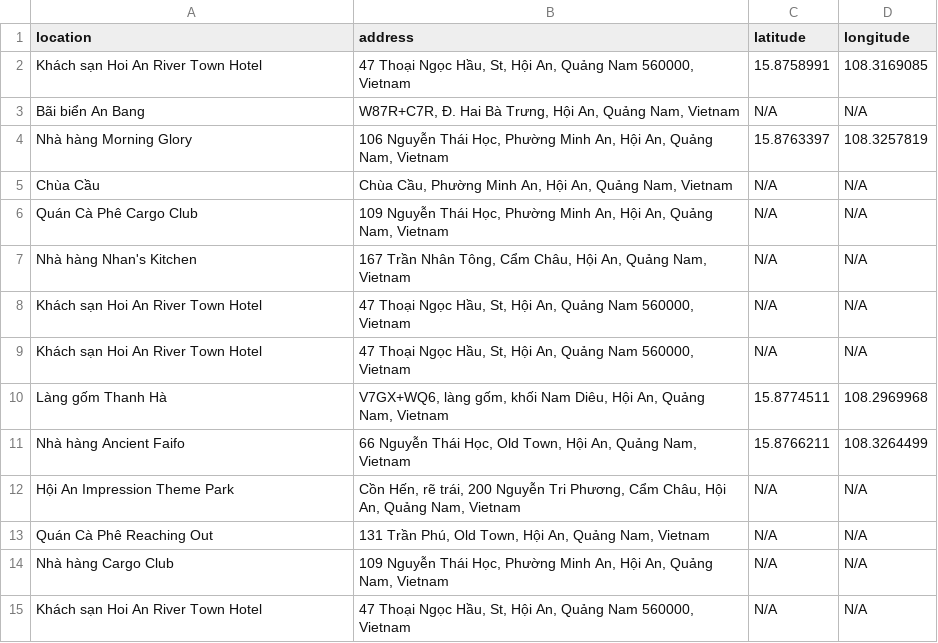
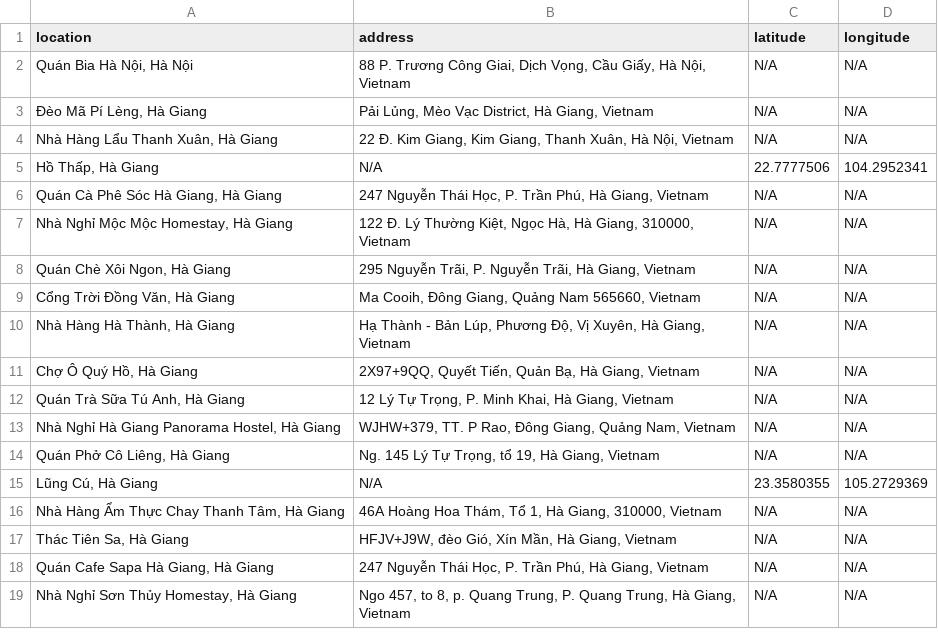
Before and after one commit to dilys23/TripJoy_AI, a CSV file: output/address_info.csv, drawn as a sheet; only a part is shown; the diff covers the shown part only.

```diff
--- a/output/address_info.csv
+++ b/output/address_info.csv
@@ -1,15 +1,19 @@
 location,address,latitude,longitude
-Khách sạn Hoi An River Town Hotel,"47 Thoại Ngọc Hầu, St, Hội An, Quảng Nam 560000, Vietnam",15.8758991,108.3169085
-Bãi biển An Bang,"W87R+C7R, Đ. Hai Bà Trưng, Hội An, Quảng Nam, Vietnam",N/A,N/A
-Nhà hàng Morning Glory,"106 Nguyễn Thái Học, Phường Minh An, Hội An, Quảng Nam, Vietnam",15.8763397,108.3257819
-Chùa Cầu,"Chùa Cầu, Phường Minh An, Hội An, Quảng Nam, Vietnam",N/A,N/A
-Quán Cà Phê Cargo Club,"109 Nguyễn Thái Học, Phường Minh An, Hội An, Quảng Nam, Vietnam",N/A,N/A
-Nhà hàng Nhan's Kitchen,"167 Trần Nhân Tông, Cẩm Châu, Hội An, Quảng Nam, Vietnam",N/A,N/A
-Khách sạn Hoi An River Town Hotel,"47 Thoại Ngọc Hầu, St, Hội An, Quảng Nam 560000, Vietnam",N/A,N/A
-Khách sạn Hoi An River Town Hotel,"47 Thoại Ngọc Hầu, St, Hội An, Quảng Nam 560000, Vietnam",N/A,N/A
-Làng gốm Thanh Hà,"V7GX+WQ6, làng gốm, khối Nam Diêu, Hội An, Quảng Nam, Vietnam",15.8774511,108.2969968
-Nhà hàng Ancient Faifo,"66 Nguyễn Thái Học, Old Town, Hội An, Quảng Nam, Vietnam",15.8766211,108.3264499
-Hội An Impression Theme Park,"Cồn Hến, rẽ trái, 200 Nguyễn Tri Phương, Cẩm Châu, Hội An, Quảng Nam, Vietnam",N/A,N/A
-Quán Cà Phê Reaching Out,"131 Trần Phú, Old Town, Hội An, Quảng Nam, Vietnam",N/A,N/A
-Nhà hàng Cargo Club,"109 Nguyễn Thái Học, Phường Minh An, Hội An, Quảng Nam, Vietnam",N/A,N/A
-Khách sạn Hoi An River Town Hotel,"47 Thoại Ngọc Hầu, St, Hội An, Quảng Nam 560000, Vietnam",N/A,N/A
+"Quán Bia Hà Nội, Hà Nội","88 P. Trương Công Giai, Dịch Vọng, Cầu Giấy, Hà Nội, Vietnam",N/A,N/A
+"Đèo Mã Pí Lèng, Hà Giang","Pải Lủng, Mèo Vạc District, Hà Giang, Vietnam",N/A,N/A
+"Nhà Hàng Lẩu Thanh Xuân, Hà Giang","22 Đ. Kim Giang, Kim Giang, Thanh Xuân, Hà Nội, Vietnam",N/A,N/A
+"Hồ Thấp, Hà Giang",N/A,22.7777506,104.2952341
+"Quán Cà Phê Sóc Hà Giang, Hà Giang","247 Nguyễn Thái Học, P. Trần Phú, Hà Giang, Vietnam",N/A,N/A
+"Nhà Nghỉ Mộc Mộc Homestay, Hà Giang","122 Đ. Lý Thường Kiệt, Ngọc Hà, Hà Giang, 310000, Vietnam",N/A,N/A
+"Quán Chè Xôi Ngon, Hà Giang","295 Nguyễn Trãi, P. Nguyễn Trãi, Hà Giang, Vietnam",N/A,N/A
+"Cổng Trời Đồng Văn, Hà Giang","Ma Cooih, Đông Giang, Quảng Nam 565660, Vietnam",N/A,N/A
+"Nhà Hàng Hà Thành, Hà Giang","Hạ Thành - Bản Lúp, Phương Độ, Vị Xuyên, Hà Giang, Vietnam",N/A,N/A
+"Chợ Ô Quý Hồ, Hà Giang","2X97+9QQ, Quyết Tiến, Quản Bạ, Hà Giang, Vietnam",N/A,N/A
+"Quán Trà Sữa Tú Anh, Hà Giang","12 Lý Tự Trọng, P. Minh Khai, Hà Giang, Vietnam",N/A,N/A
+"Nhà Nghỉ Hà Giang Panorama Hostel, Hà Giang","WJHW+379, TT. P Rao, Đông Giang, Quảng Nam, Vietnam",N/A,N/A
+"Quán Phở Cô Liêng, Hà Giang","Ng. 145 Lý Tự Trọng, tổ 19, Hà Giang, Vietnam",N/A,N/A
+"Lũng Cú, Hà Giang",N/A,23.3580355,105.2729369
+"Nhà Hàng Ẩm Thực Chay Thanh Tâm, Hà Giang","46A Hoàng Hoa Thám, Tổ 1, Hà Giang, 310000, Vietnam",N/A,N/A
+"Thác Tiên Sa, Hà Giang","HFJV+J9W, đèo Gió, Xín Mần, Hà Giang, Vietnam",N/A,N/A
+"Quán Cafe Sapa Hà Giang, Hà Giang","247 Nguyễn Thái Học, P. Trần Phú, Hà Giang, Vietnam",N/A,N/A
+"Nhà Nghỉ Sơn Thủy Homestay, Hà Giang","Ngo 457, to 8, p. Quang Trung, P. Quang Trung, Hà Giang, Vietnam",N/A,N/A
```
Also changed, not shown: 2 added rows, 3 removed rows and 8 edited cells elsewhere in this file, 18 other files.
